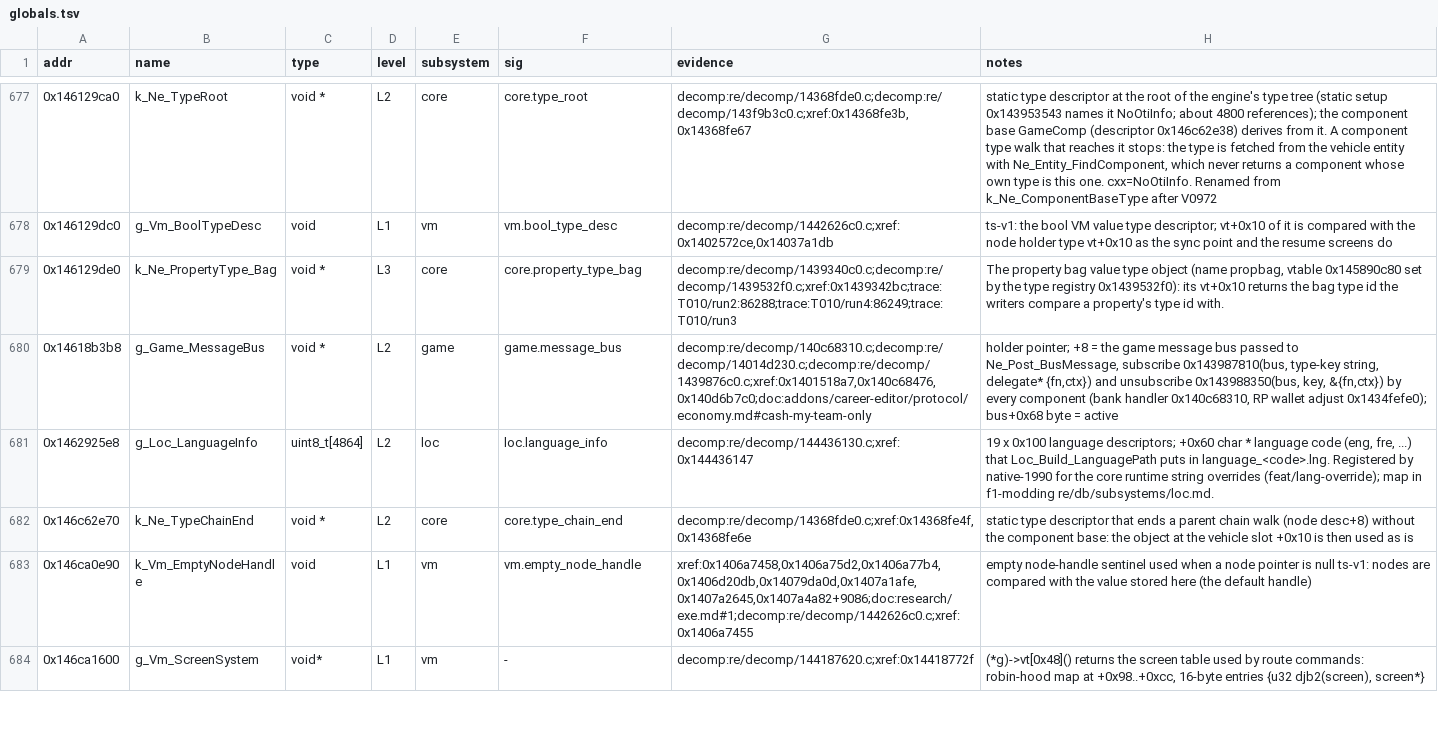
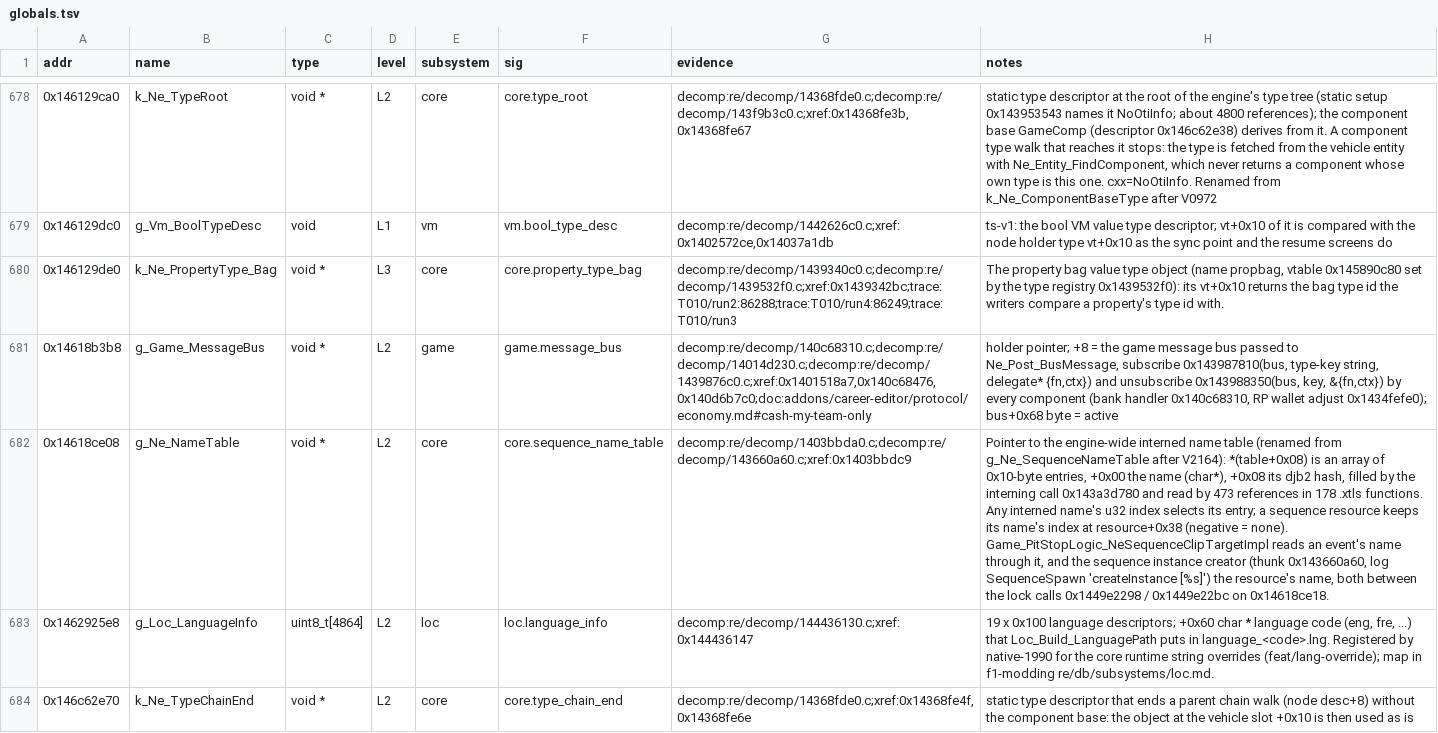
Before and after one commit to MSYEETT/SwoftyLauncher, a TSV file: re/db/globals.tsv, drawn as a sheet; only a part is shown, gaps mark what is left out; the shorter side is filled out with more unchanged rows; the diff covers the shown part only; the diff names each change by its address in the sheet, - before the commit and + after, or states it on an @@ line.

```diff
--- a/re/db/globals.tsv
+++ b/re/db/globals.tsv
+row 682: 0x14618ce08 | g_Ne_NameTable | void * | L2 | core | core.sequence_name_table | decomp:re/decomp/1403bbda0.c;decomp:re/decomp/143660a60.c;xref:0x1403bbdc9 | Pointer to the engine-wide interned name table (renamed from g_Ne_SequenceNameTable after V2164): *(table+0x08) is an array of 0x10-byte entries, +0x00 the name (char*), +0x08 its djb2 hash, filled by the interning call 0x143a3d780 and read by 473 references in 178 .xtls functions. Any interned name's u32 index selects its entry; a sequence resource keeps its name's index at resource+0x38 (negative = none). Game_PitStopLogic_NeSequenceClipTargetImpl reads an event's name through it, and the sequence instance creator (thunk 0x143660a60, log SequenceSpawn 'createInstance [%s]') the resource's name, both between the lock calls 0x1449e2298 / 0x1449e22bc on 0x14618ce18.
```
Also changed, not shown: 4 added rows elsewhere in this file, re/db/subsystems.tsv, 36 other files.
